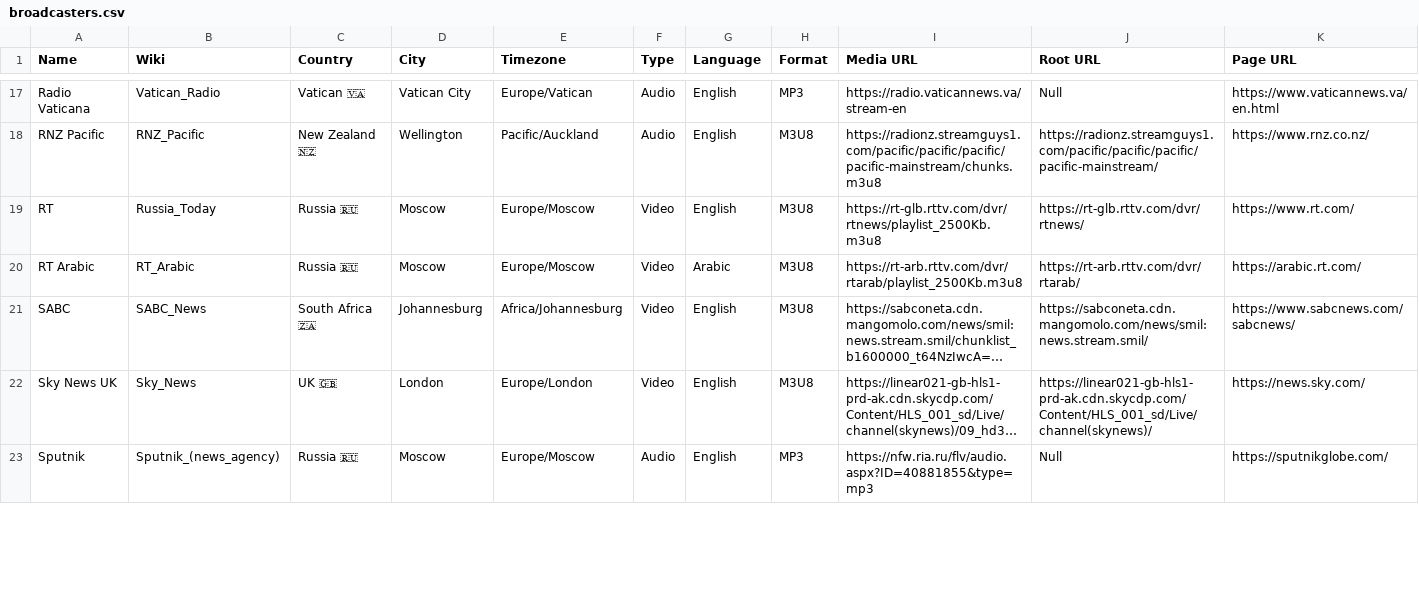
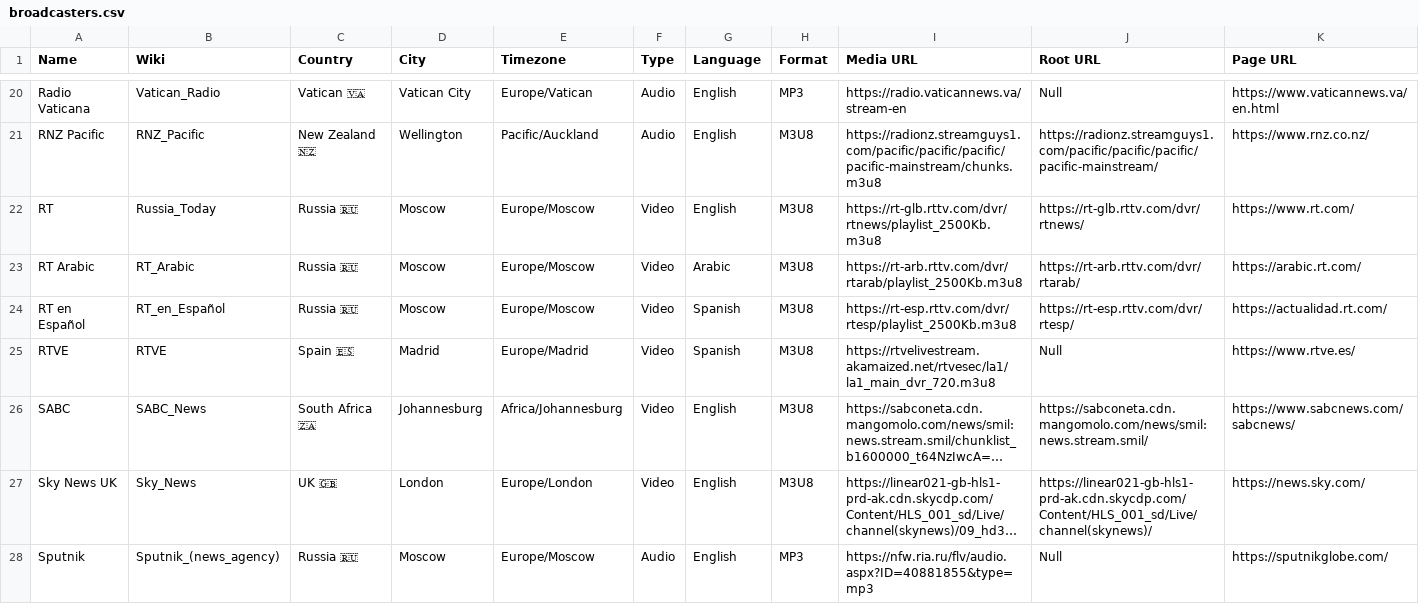
Before and after one commit to cpremoshis/global-media, a CSV file: Assets/broadcasters.csv, drawn as a sheet; only a part is shown, gaps mark what is left out; long unchanged cells end in …; the diff covers the shown part only; the diff names each change by its address in the sheet, - before the commit and + after, or states it on an @@ line.

```diff
--- a/Assets/broadcasters.csv
+++ b/Assets/broadcasters.csv
+row 24: RT en Español | RT_en_Español | Russia 🇷🇺 | Moscow | Europe/Moscow | Video | Spanish | M3U8 | https://rt-esp.rttv.com/dvr/rtesp/playlist_2500Kb.m3u8 | https://rt-esp.rttv.com/dvr/rtesp/ | https://actualidad.rt.com/
+row 25: RTVE | RTVE | Spain 🇪🇸 | Madrid | Europe/Madrid | Video | Spanish | M3U8 | https://rtvelivestream.akamaized.net/rtvesec/la1/la1_main_dvr_720.m3u8 | Null | https://www.rtve.es/
```
Also changed, not shown: 4 added rows and 6 edited cells elsewhere in this file.
